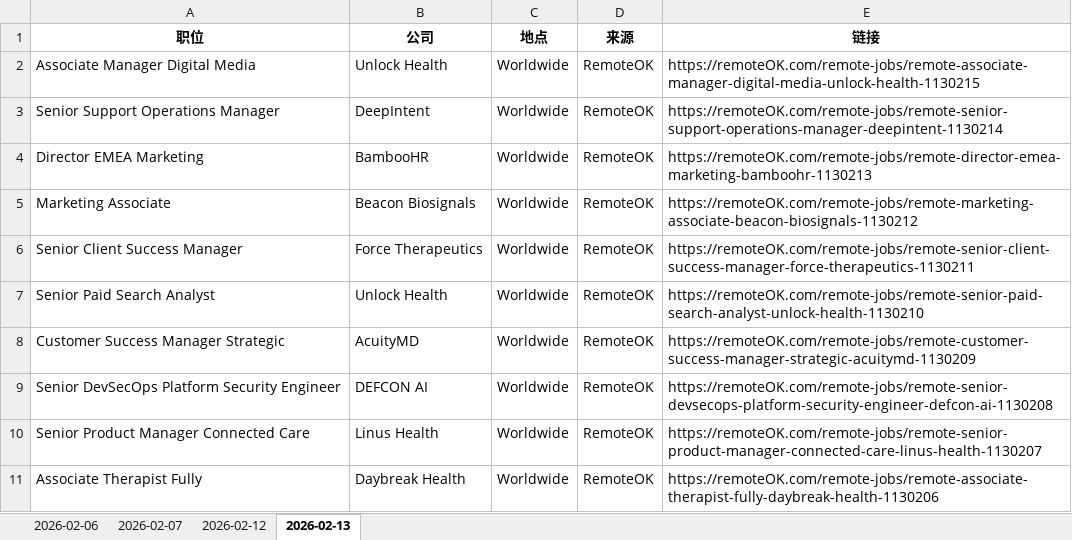
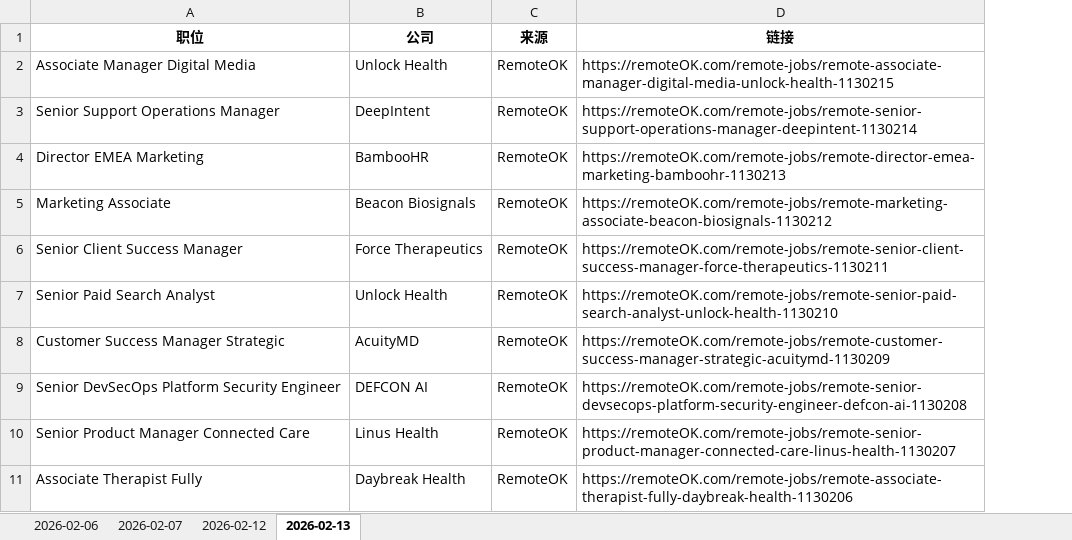
Before and after one commit to jinyingye-spec/my-remote-jobs, an Excel workbook: remote_jobs_list.xlsx, sheet 2026-02-13, drawn as a sheet; values as stored, in another font and other column widths than the file's, no borders; the diff names each change by its address in the sheet, - before the commit and + after, or states it on an @@ line.

```diff
--- a/remote_jobs_list.xlsx (sheet 2026-02-13)
+++ b/remote_jobs_list.xlsx (sheet 2026-02-13)
-column C (地点), rows 2-11: all Worldwide
```
Also changed, not shown: 1 other file.
